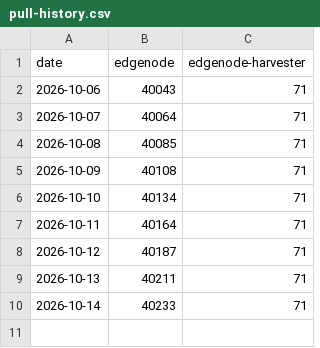
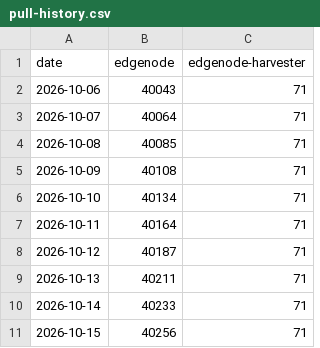
Before and after one commit to Holo-Host/edgenode, a CSV file: pull-history.csv, drawn as a sheet.

```diff
--- a/pull-history.csv
+++ b/pull-history.csv
@@ -10 +10,2 @@ date,edgenode,edgenode-harvester
 2026-10-14,40233,71
+2026-10-15,40256,71
```
Also changed, not shown: 1 other file.
